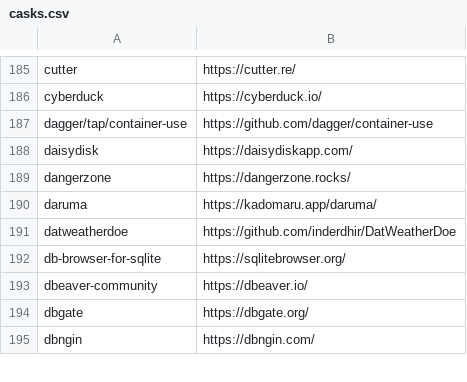
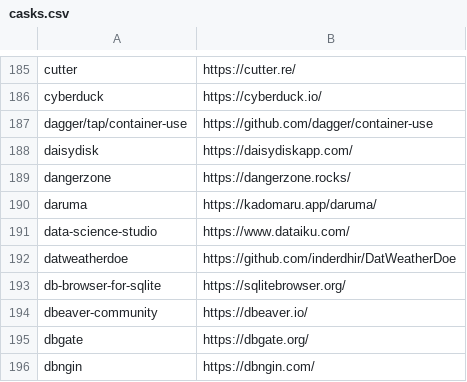
Before and after one commit to tinhkyaw/tinhkyaw, a CSV file: lists/casks.csv, drawn as a sheet; only a part is shown, gaps mark what is left out; the diff names each change by its address in the sheet, - before the commit and + after, or states it on an @@ line.

```diff
--- a/lists/casks.csv
+++ b/lists/casks.csv
+row 191: data-science-studio | https://www.dataiku.com/
```
Also changed, not shown: lists/casks_c.csv, 2 other files.
